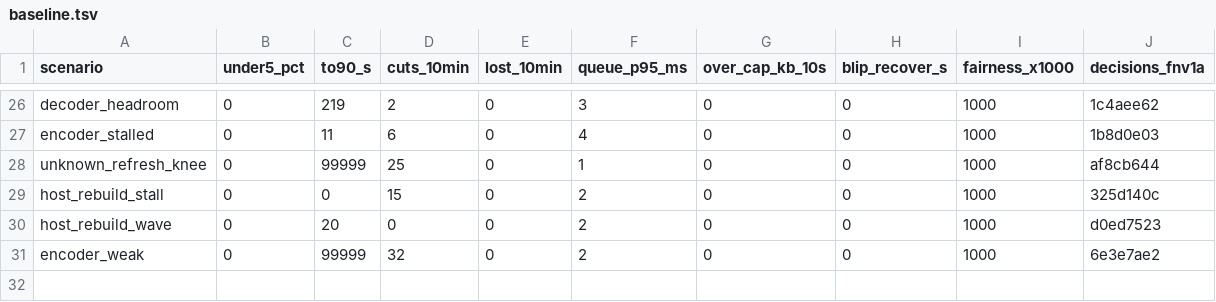
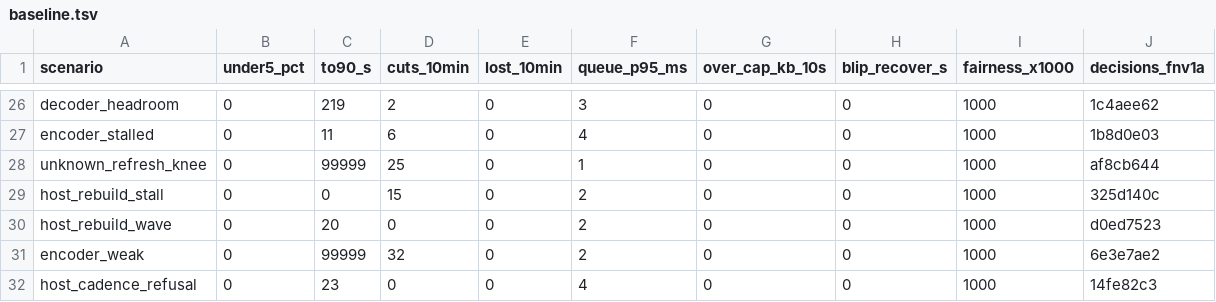
Before and after one commit to aditi-ab/punktfunk-rpi5, a TSV file: crates/punktfunk-core/src/abr/sim/baseline.tsv, drawn as a sheet; only a part is shown, gaps mark what is left out.

Commit message:
fix(core/abr): read a cadence refusal as a busy GPU, not a cap
A short ack meant one thing to the controller: a rate this encoder cannot
hold, latched after two of them and re-probed on a clock that doubles to 96 s.
The host sends the same short ack when its GPU is a second behind, which
clears on its own, and when the codec is PyroWave, where there is no rate to
negotiate at all. The reason byte separates them.

Cadence now holds climbs on the stand-down clock the encode driver already
uses — no cut, no cap, lifted by one clean loaded run — so a ten-second GPU
stretch costs ten seconds instead of a re-probe ladder plus a 12.5 % crawl.
A pin retires the controller the way an unanswered host does. Encoder limit,
governor and an ack with no reason all keep today's path, so an old host is
unchanged and every existing test acks with no reason to prove it.

The simulator's host model names its refusals, and `host_cadence_refusal` is
ten seconds of them mid-climb: the session asks once, waits, and lands within
10 % of where it lands unrefused. One row added, no control row moved.

```diff
--- a/crates/punktfunk-core/src/abr/sim/baseline.tsv
+++ b/crates/punktfunk-core/src/abr/sim/baseline.tsv
@@ -31 +31,2 @@ host_rebuild_wave	0	20	0	0	2	0	0	1000	d0ed7523
 encoder_weak	0	99999	32	0	2	0	0	1000	6e3e7ae2
+host_cadence_refusal	0	23	0	0	4	0	0	1000	14fe82c3
```
Also changed, not shown: 13 other files.
